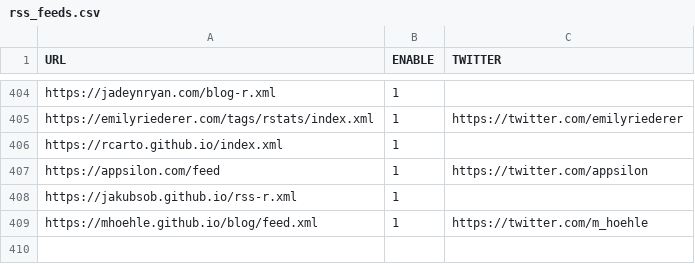
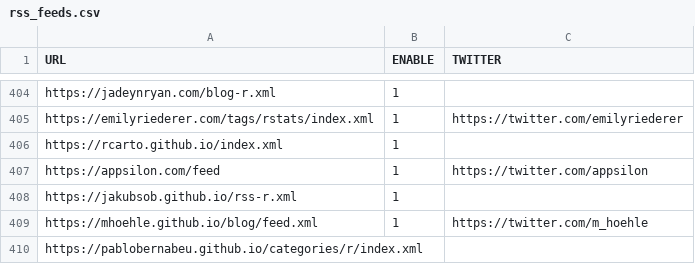
Before and after one commit to rweekly/rweekly.org, a CSV file: rss_feeds.csv, drawn as a sheet; only a part is shown, gaps mark what is left out.

Commit message:
Update rss_feeds.csv
Adding my feed

```diff
--- a/rss_feeds.csv
+++ b/rss_feeds.csv
@@ -409 +409,2 @@
 "https://mhoehle.github.io/blog/feed.xml",1,"https://twitter.com/m_hoehle"
+"https://pablobernabeu.github.io/categories/r/index.xml"
```
